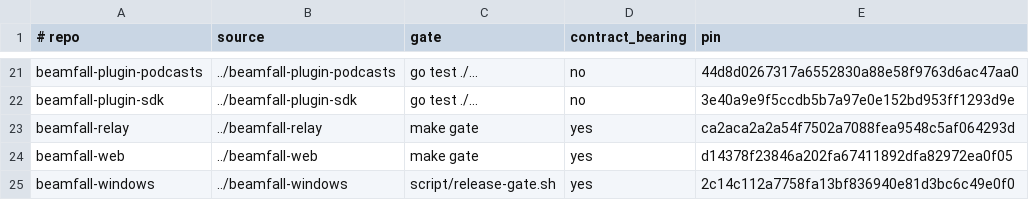
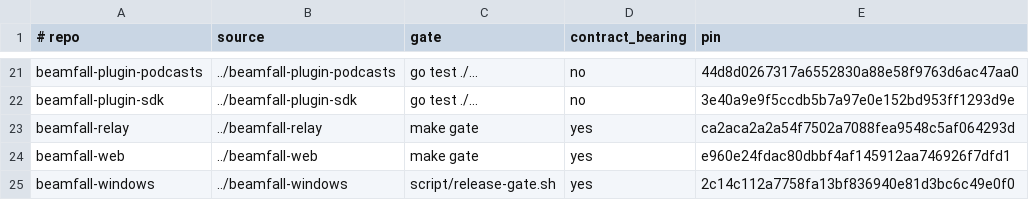
Before and after one commit to beamfall/core, a TSV file: testing/release-gates/gate-commands.tsv, drawn as a sheet; only a part is shown, gaps mark what is left out.

Commit message:
gate: pin beamfall-web consumer at e960e24, the client-core-wire 3.0.0 re-vendor (CORE-3447)

```diff
--- a/testing/release-gates/gate-commands.tsv
+++ b/testing/release-gates/gate-commands.tsv
@@ -23,3 +23,3 @@ beamfall-plugin-sdk	../beamfall-plugin-sdk	go test ./...	no	3e40a9e9f5ccdb5b7a97
 beamfall-relay	../beamfall-relay	make gate	yes	ca2aca2a2a54f7502a7088fea9548c5af064293d
-beamfall-web	../beamfall-web	make gate	yes	d14378f23846a202fa67411892dfa82972ea0f05
+beamfall-web	../beamfall-web	make gate	yes	e960e24fdac80dbbf4af145912aa746926f7dfd1
 beamfall-windows	../beamfall-windows	script/release-gate.sh	yes	2c14c112a7758fa13bf836940e81d3bc6c49e0f0
```
